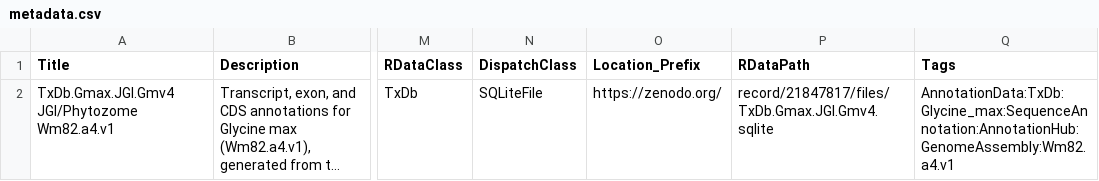
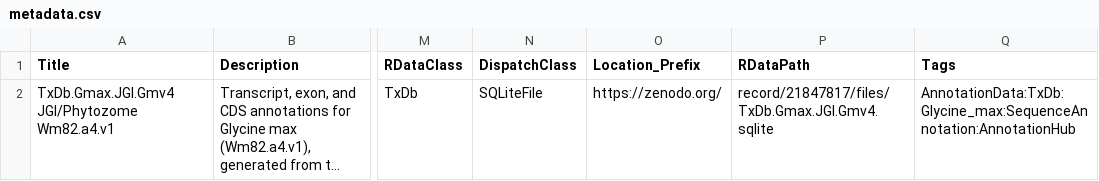
Before and after one commit to BiocStaging/TxDb.Gmax.JGI.Gmv4, a CSV file: inst/extdata/metadata.csv, drawn as a sheet; only a part is shown, gaps mark what is left out; long unchanged cells end in …; the diff names each change by its address in the sheet, - before the commit and + after, or states it on an @@ line.

Commit message:
Keep AnnotationHub tags within established vocabulary

```diff
--- a/inst/extdata/metadata.csv
+++ b/inst/extdata/metadata.csv
-Q2 (Tags): AnnotationData:TxDb:Glycine_max:SequenceAnnotation:AnnotationHub:GenomeAssembly:Wm82.a4.v1
+Q2 (Tags): AnnotationData:TxDb:Glycine_max:SequenceAnnotation:AnnotationHub
```
